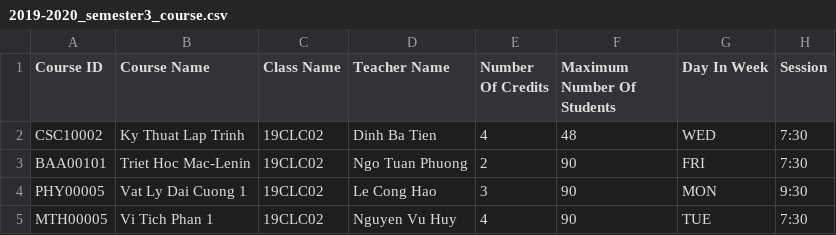
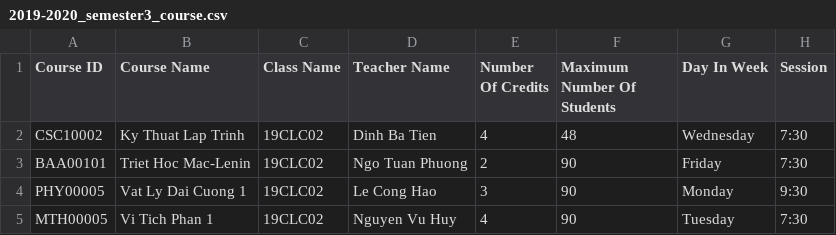
Before and after one commit to TranNguyenMinhHoangCLC02/CS162-G04-22CLC02, a CSV file: 2019-2020_semester3_course.csv, drawn as a sheet.

Commit message:
add new Course + Update Course Information

```diff
--- a/2019-2020_semester3_course.csv
+++ b/2019-2020_semester3_course.csv
@@ -1,5 +1,5 @@
 Course ID,Course Name,Class Name,Teacher Name,Number Of Credits,Maximum Number Of Students,Day In Week,Session
-CSC10002,Ky Thuat Lap Trinh,19CLC02,Dinh Ba Tien,4,48,WED,7:30
-BAA00101,Triet Hoc Mac-Lenin,19CLC02,Ngo Tuan Phuong,2,90,FRI,7:30
-PHY00005,Vat Ly Dai Cuong 1,19CLC02,Le Cong Hao,3,90,MON,9:30
-MTH00005,Vi Tich Phan 1,19CLC02,Nguyen Vu Huy,4,90,TUE,7:30
+CSC10002,Ky Thuat Lap Trinh,19CLC02,Dinh Ba Tien,4,48,Wednesday,7:30
+BAA00101,Triet Hoc Mac-Lenin,19CLC02,Ngo Tuan Phuong,2,90,Friday,7:30
+PHY00005,Vat Ly Dai Cuong 1,19CLC02,Le Cong Hao,3,90,Monday,9:30
+MTH00005,Vi Tich Phan 1,19CLC02,Nguyen Vu Huy,4,90,Tuesday,7:30
```
Also changed, not shown: 4 other files.
